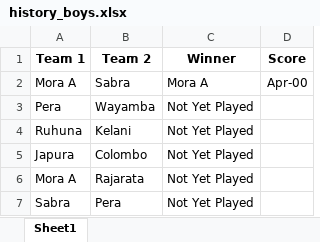
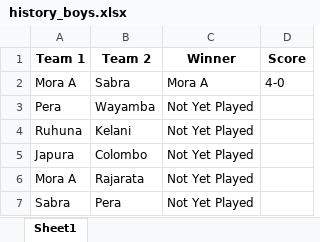
Before and after one commit to NipunSGeeTH/mora9s-hockey-tournament, an Excel workbook: history_boys.xlsx, sheet Sheet1, drawn as a sheet; only a part is shown; values as stored, in another font and other column widths than the file's, no borders; the diff names each change by its address in the sheet, - before the commit and + after, or states it on an @@ line.

Commit message:
update match 2

```diff
--- a/history_boys.xlsx (sheet Sheet1)
+++ b/history_boys.xlsx (sheet Sheet1)
-D2 (Score): Apr-00
+D2 (Score): 4-0
```
